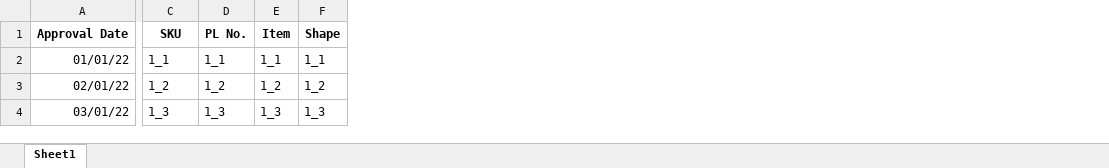
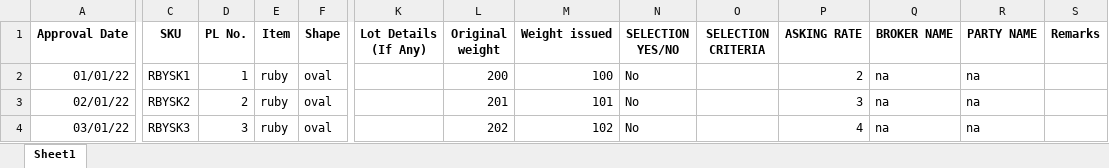
Before and after one commit to saranshagarwal202/stock_manager, an Excel workbook: test_project/Issue.xlsx, sheet Sheet1, drawn as a sheet; only a part is shown, gaps mark what is left out; values as stored, in another font and other column widths than the file's, no borders; the diff covers the shown part only; the diff names each change by its address in the sheet, - before the commit and + after, or states it on an @@ line.

```diff
--- a/test_project/Issue.xlsx (sheet Sheet1)
+++ b/test_project/Issue.xlsx (sheet Sheet1)
+column K (Lot Details (If Any)), empty
+column L (Original weight), rows 2-4: 200 | 201 | 202
+column M (Weight issued), rows 2-4: 100 | 101 | 102
+column N (SELECTION YES/NO), rows 2-4: all No
+column O (SELECTION CRITERIA), empty
+column P (ASKING RATE), rows 2-4: 2 | 3 | 4
+column Q (BROKER NAME), rows 2-4: all na
+column R (PARTY NAME), rows 2-4: all na
+column S (Remarks), empty
-C2 (SKU): 1_1
+C2 (SKU): RBYSK1
-D2 (PL No.): 1_1
+D2 (PL No.): 1
-E2 (Item): 1_1
+E2 (Item): ruby
-F2 (Shape): 1_1
+F2 (Shape): oval
-C3 (SKU): 1_2
+C3 (SKU): RBYSK2
-D3 (PL No.): 1_2
+D3 (PL No.): 2
-E3 (Item): 1_2
+E3 (Item): ruby
-F3 (Shape): 1_2
+F3 (Shape): oval
-C4 (SKU): 1_3
+C4 (SKU): RBYSK3
-D4 (PL No.): 1_3
+D4 (PL No.): 3
-E4 (Item): 1_3
+E4 (Item): ruby
-F4 (Shape): 1_3
+F4 (Shape): oval
```
Also changed, not shown: 1 added row and 68 edited cells elsewhere in this sheet, test_project/Stock.xlsx, 9 other files.
